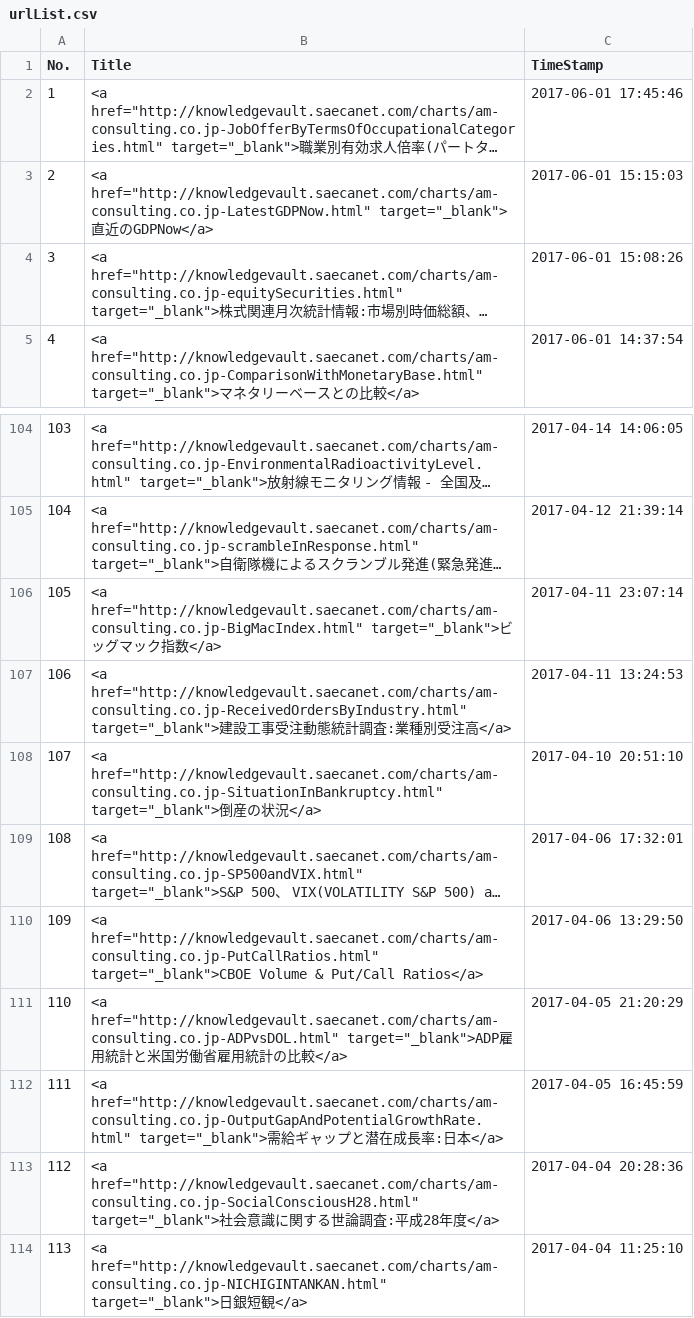
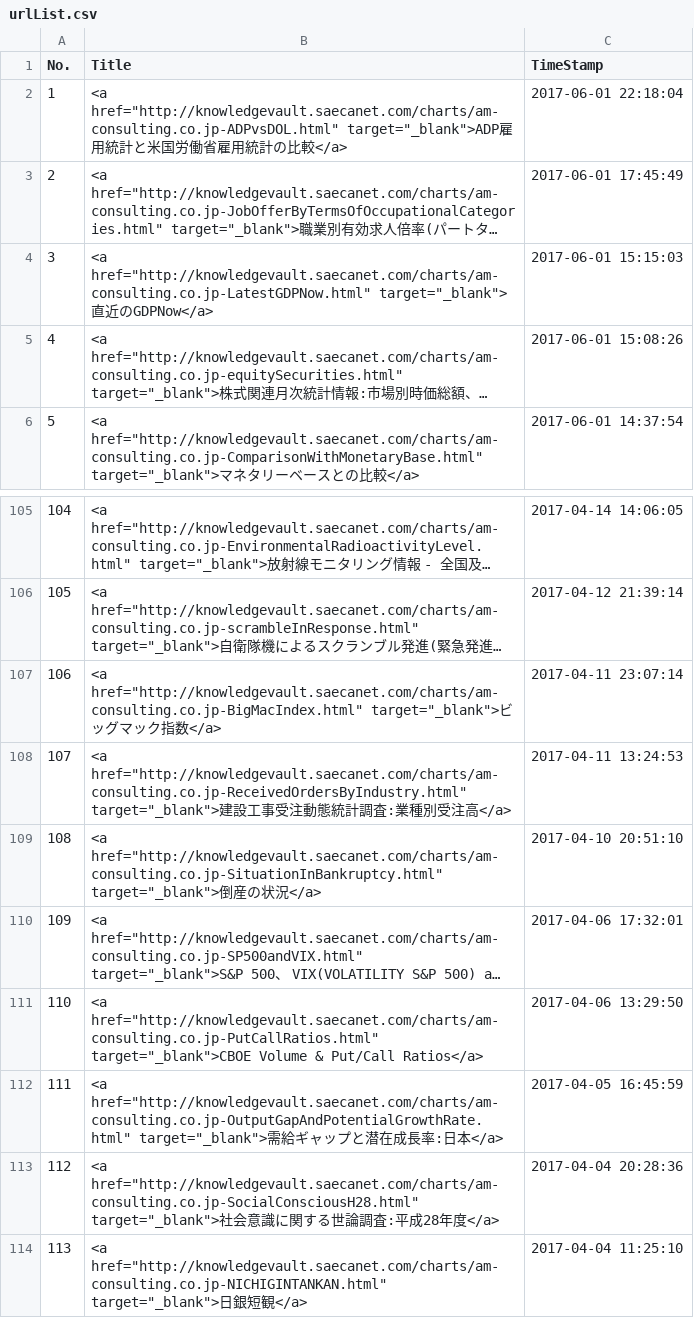
Before and after one commit to am-consulting/am-consulting.github.io, a CSV file: csv/urlList.csv, drawn as a sheet; only a part is shown, gaps mark what is left out; long unchanged cells end in …; removed rows and columns are numbered as before the commit, all else as after; the diff names each change by its address in the sheet, - before the commit and + after, or states it on an @@ line.

```diff
--- a/csv/urlList.csv
+++ b/csv/urlList.csv
+row 2: 1 | <a href="http://knowledgevault.saecanet.com/charts/am-consulting.co.jp-ADPvsDOL.html" target="_blank">ADP雇用統計と米国労働省雇用統計の比較</a> | 2017-06-01 22:18:04
@@ column A (No.) renumbered between rows 3 and 111 @@
-C3 (TimeStamp): 2017-06-01 17:45:46
+C3 (TimeStamp): 2017-06-01 17:45:49
-row 111: 110 | <a href="http://knowledgevault.saecanet.com/charts/am-consulting.co.jp-ADPvsDOL.html" target="_blank">ADP雇用統計と米国労働省雇用統計の比較</a> | 2017-04-05 21:20:29
```
Also changed, not shown: 5 other files.
